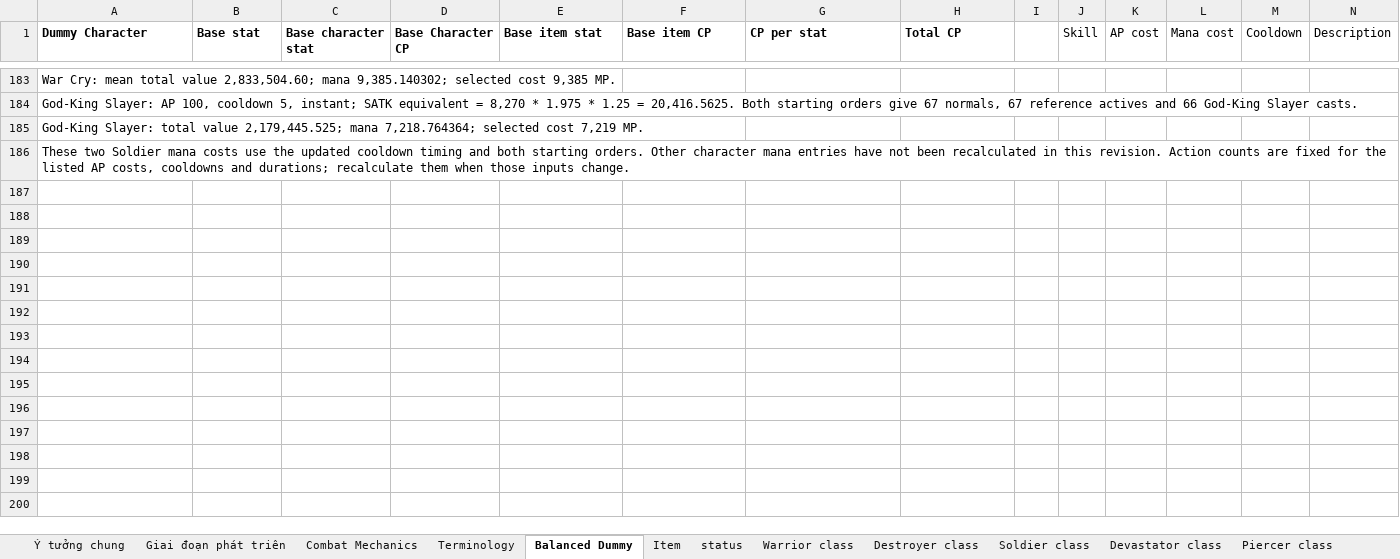
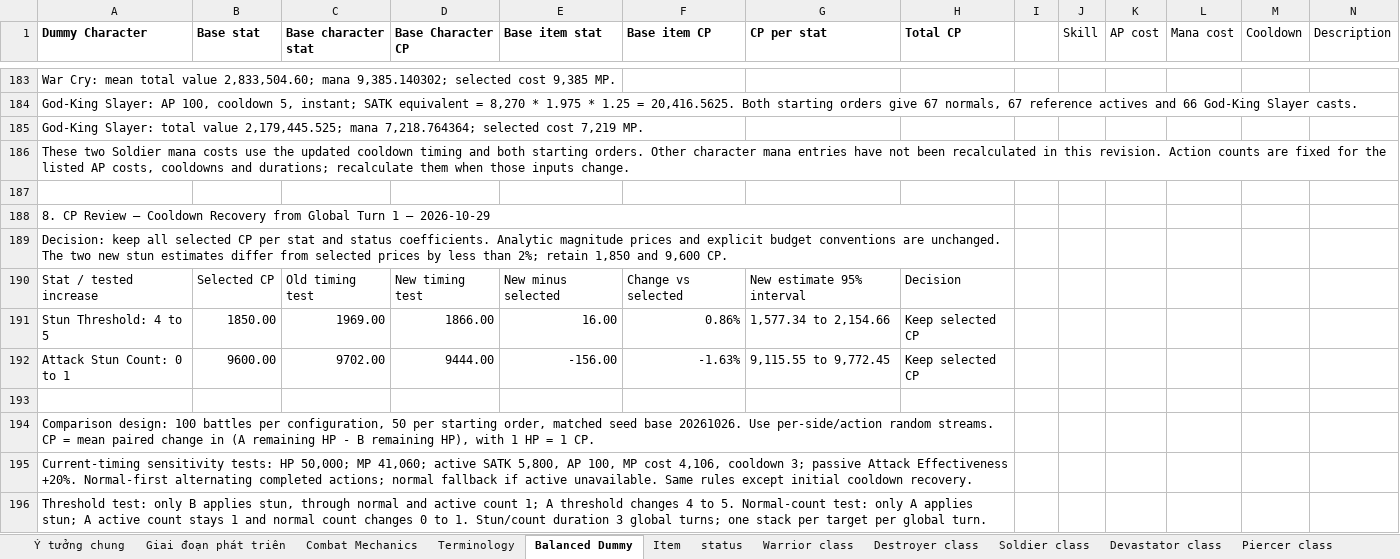
Before and after one commit to phamthach11-create/Avatar-war, an Excel workbook: data/excel/Thiết kế game.xlsx, sheet Balanced Dummy, drawn as a sheet; only a part is shown, gaps mark what is left out; values as stored, in another font and other column widths than the file's, no borders; rows hold the shown columns only; the diff covers the shown part only; the diff names each change by its address in the sheet, - before the commit and + after, or states it on an @@ line.

Commit message:
Document CP review under global-turn-one cooldown recovery

```diff
--- a/data/excel/Thiết kế game.xlsx (sheet Balanced Dummy)
+++ b/data/excel/Thiết kế game.xlsx (sheet Balanced Dummy)
+row 187: (empty)
+row 188: 8. CP Review — Cooldown Recovery from Global Turn 1 — 2026-10-29
+row 189: Decision: keep all selected CP per stat and status coefficients. Analytic magnitude prices and explicit budget conventions are unchanged. The two new stun estimates differ from selected prices by less than 2%; retain 1,850 and 9,600 CP.
+row 190: Stat / tested increase | Selected CP | Old timing test | New timing test | New minus selected | Change vs selected | New estimate 95% interval | Decision
+row 191: Stun Threshold: 4 to 5 | 1850.00 | 1969.00 | 1866.00 | 16.00 | 0.86% | 1,577.34 to 2,154.66 | Keep selected CP
+row 192: Attack Stun Count: 0 to 1 | 9600.00 | 9702.00 | 9444.00 | -156.00 | -1.63% | 9,115.55 to 9,772.45 | Keep selected CP
+row 193: (empty)
+row 194: Comparison design: 100 battles per configuration, 50 per starting order, matched seed base 20261026. Use per-side/action random streams. CP = mean paired change in (A remaining HP - B remaining HP), with 1 HP = 1 CP.
+row 195: Current-timing sensitivity tests: HP 50,000; MP 41,060; active SATK 5,800, AP 100, MP cost 4,106, cooldown 3; passive Attack Effectiveness +20%. Normal-first alternating completed actions; normal fallback if active unavailable. Same rules except initial cooldown recovery.
+row 196: Threshold test: only B applies stun, through normal and active count 1; A threshold changes 4 to 5. Normal-count test: only A applies stun; A active count stays 1 and normal count changes 0 to 1. Stun/count duration 3 global turns; one stack per target per global turn.
```
Also changed, not shown: 10 added rows elsewhere in this sheet, sheet status.
